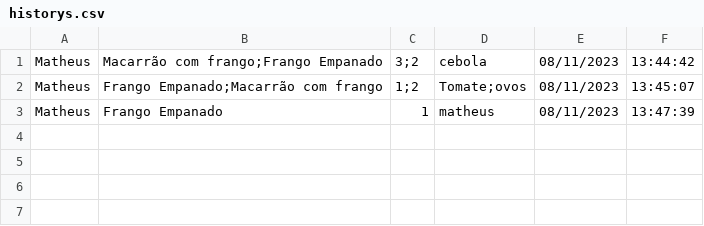
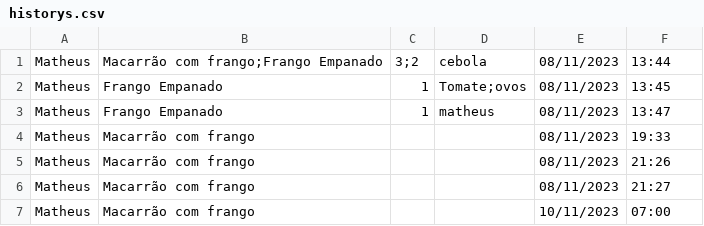
Before and after one commit to MatheusGomes58/ProjectRestaurantWebCPP, a CSV file: database/historys.csv, drawn as a sheet.

```diff
--- a/database/historys.csv
+++ b/database/historys.csv
@@ -1,3 +1,7 @@
-Matheus|Macarrão com frango;Frango Empanado|3;2|cebola|08/11/2023|13:44:42
-Matheus|Frango Empanado;Macarrão com frango|1;2|Tomate;ovos|08/11/2023|13:45:07
-Matheus|Frango Empanado|1|matheus|08/11/2023|13:47:39
+Matheus|Macarrão com frango;Frango Empanado|3;2|cebola|08/11/2023|13:44
+Matheus|Frango Empanado|1|Tomate;ovos|08/11/2023|13:45
+Matheus|Frango Empanado|1|matheus|08/11/2023|13:47
+Matheus|Macarrão com frango|||08/11/2023|19:33
+Matheus|Macarrão com frango|||08/11/2023|21:26
+Matheus|Macarrão com frango|||08/11/2023|21:27
+Matheus|Macarrão com frango|||10/11/2023|07:00
```
Also changed, not shown: 6 other files.
